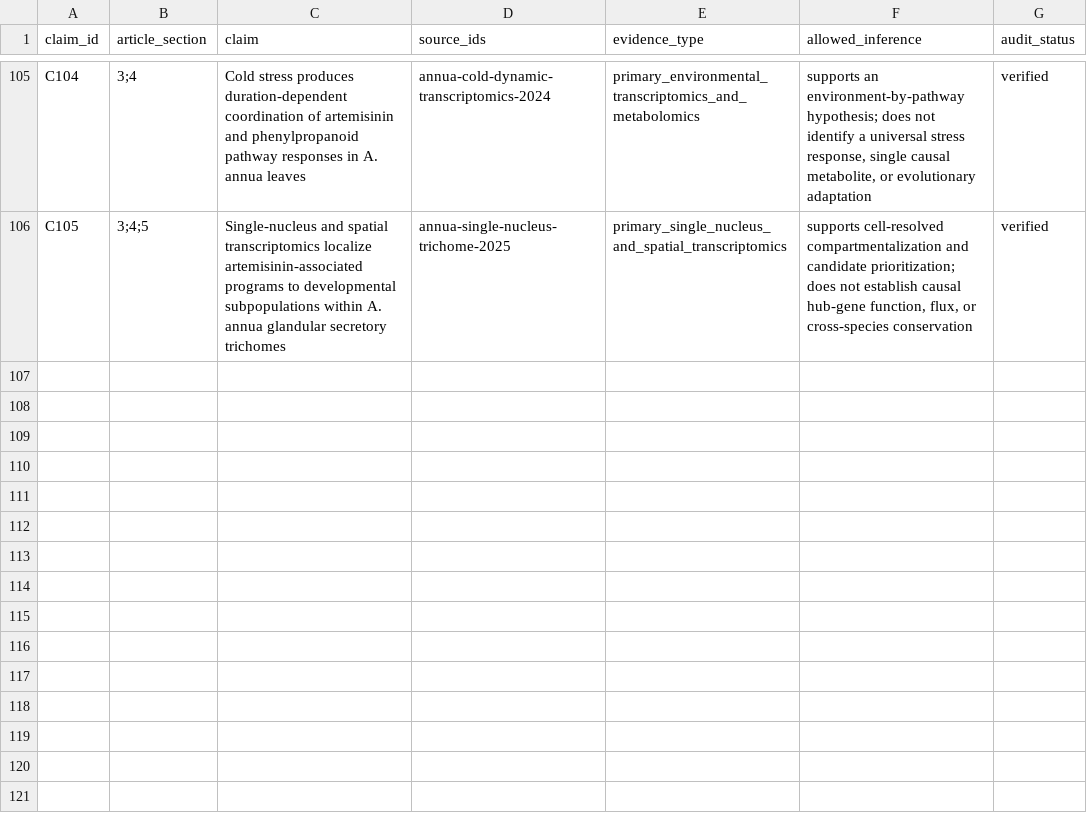
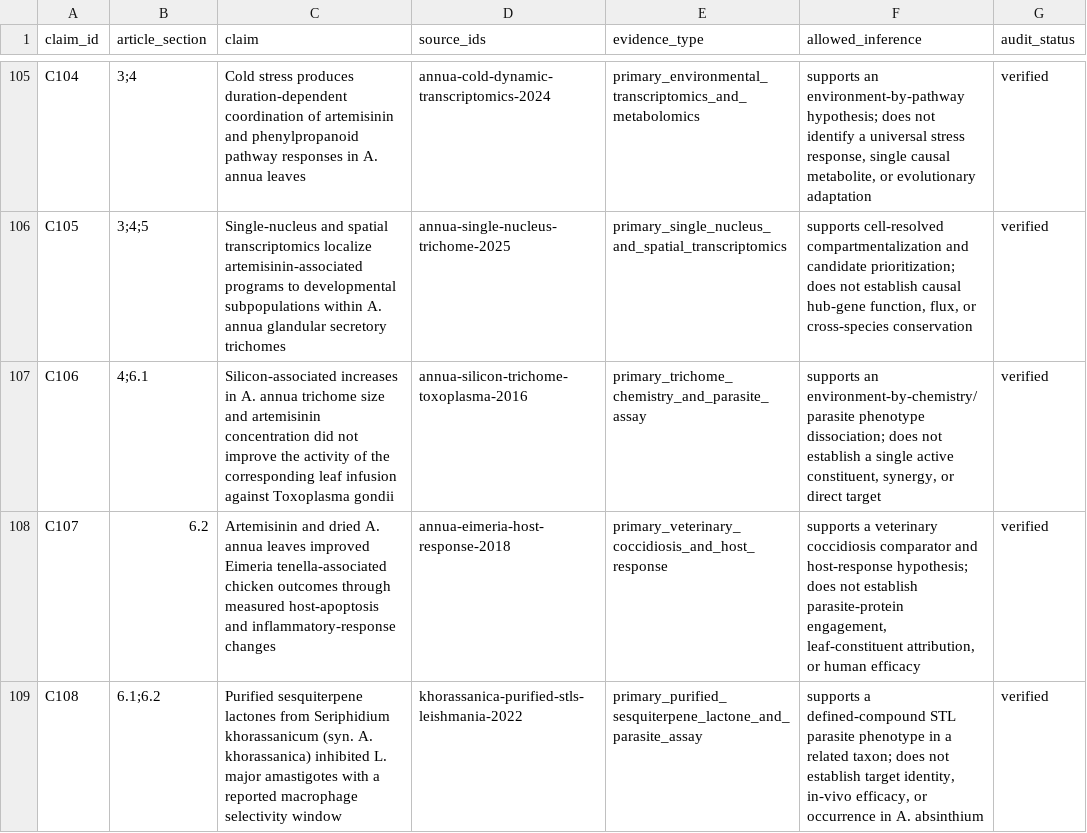
Before and after one commit to dcmcshan/artemisia, a CSV file: manuscript/claim-audit.csv, drawn as a sheet; only a part is shown, gaps mark what is left out.

```diff
--- a/manuscript/claim-audit.csv
+++ b/manuscript/claim-audit.csv
@@ -106 +106,4 @@ C104,3;4,"Cold stress produces duration-dependent coordination of artemisinin an
 C105,3;4;5,"Single-nucleus and spatial transcriptomics localize artemisinin-associated programs to developmental subpopulations within A. annua glandular secretory trichomes",annua-single-nucleus-trichome-2025,primary_single_nucleus_and_spatial_transcriptomics,"supports cell-resolved compartmentalization and candidate prioritization; does not establish causal hub-gene function, flux, or cross-species conservation",verified
+C106,4;6.1,"Silicon-associated increases in A. annua trichome size and artemisinin concentration did not improve the activity of the corresponding leaf infusion against Toxoplasma gondii",annua-silicon-trichome-toxoplasma-2016,primary_trichome_chemistry_and_parasite_assay,"supports an environment-by-chemistry/parasite phenotype dissociation; does not establish a single active constituent, synergy, or direct target",verified
+C107,6.2,"Artemisinin and dried A. annua leaves improved Eimeria tenella-associated chicken outcomes through measured host-apoptosis and inflammatory-response changes",annua-eimeria-host-response-2018,primary_veterinary_coccidiosis_and_host_response,"supports a veterinary coccidiosis comparator and host-response hypothesis; does not establish parasite-protein engagement, leaf-constituent attribution, or human efficacy",verified
+C108,6.1;6.2,"Purified sesquiterpene lactones from Seriphidium khorassanicum (syn. A. khorassanica) inhibited L. major amastigotes with a reported macrophage selectivity window",khorassanica-purified-stls-leishmania-2022,primary_purified_sesquiterpene_lactone_and_parasite_assay,"supports a defined-compound STL parasite phenotype in a related taxon; does not establish target identity, in-vivo efficacy, or occurrence in A. absinthium",verified
```
Also changed, not shown: manuscript/antiparasitic-evidence.csv, manuscript/evidence-matrix.csv, 12 other files.
